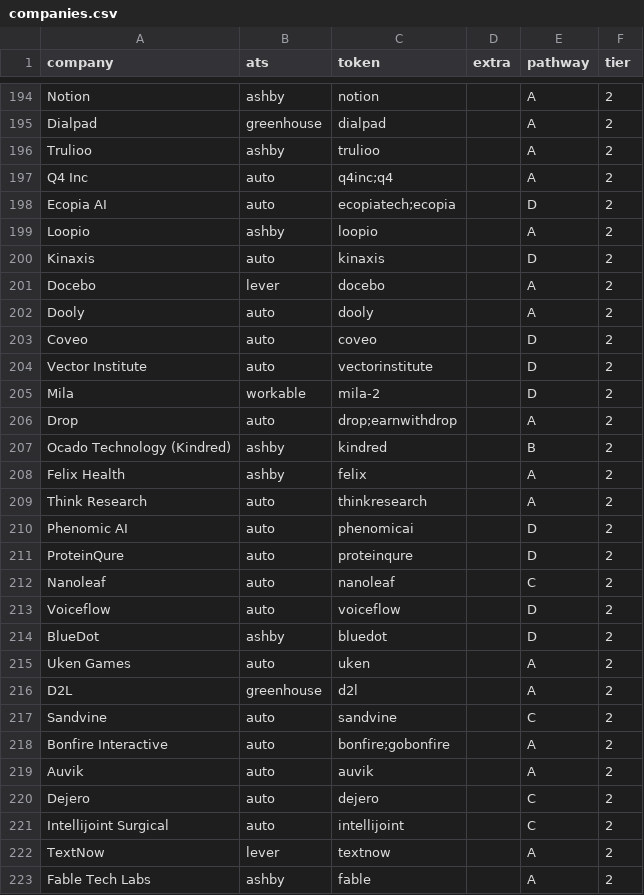
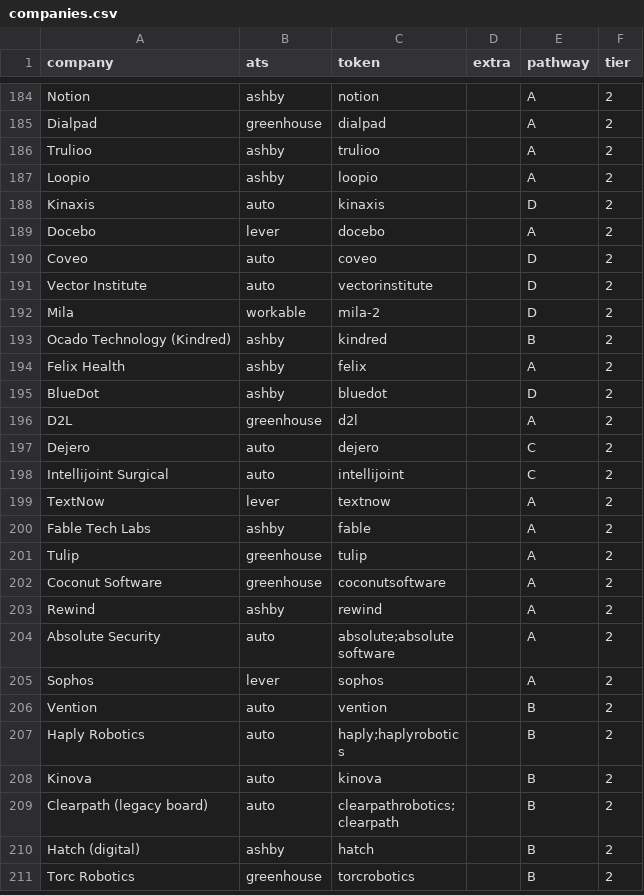
Before and after one commit to AmmarHashlamoun/job-feed, a CSV file: companies.csv, drawn as a sheet; only a part is shown, gaps mark what is left out; the shorter side is filled out with more unchanged rows; the diff covers the shown part only.

```diff
--- a/companies.csv
+++ b/companies.csv
@@ -196,4 +186,2 @@ Dialpad,greenhouse,dialpad,,A,2
 Trulioo,ashby,trulioo,,A,2
-Q4 Inc,auto,q4inc;q4,,A,2
-Ecopia AI,auto,ecopiatech;ecopia,,D,2
 Loopio,ashby,loopio,,A,2
@@ -201,3 +189,2 @@ Kinaxis,auto,kinaxis,,D,2
 Docebo,lever,docebo,,A,2
-Dooly,auto,dooly,,A,2
 Coveo,auto,coveo,,D,2
@@ -205,16 +192,6 @@ Vector Institute,auto,vectorinstitute,,D,2
 Mila,workable,mila-2,,D,2
-Drop,auto,drop;earnwithdrop,,A,2
 Ocado Technology (Kindred),ashby,kindred,,B,2
 Felix Health,ashby,felix,,A,2
-Think Research,auto,thinkresearch,,A,2
-Phenomic AI,auto,phenomicai,,D,2
-ProteinQure,auto,proteinqure,,D,2
-Nanoleaf,auto,nanoleaf,,C,2
-Voiceflow,auto,voiceflow,,D,2
 BlueDot,ashby,bluedot,,D,2
-Uken Games,auto,uken,,A,2
 D2L,greenhouse,d2l,,A,2
-Sandvine,auto,sandvine,,C,2
-Bonfire Interactive,auto,bonfire;gobonfire,,A,2
-Auvik,auto,auvik,,A,2
 Dejero,auto,dejero,,C,2
```
Also changed, not shown: 3 added rows, 14 removed rows and 16 edited cells elsewhere in this file.
